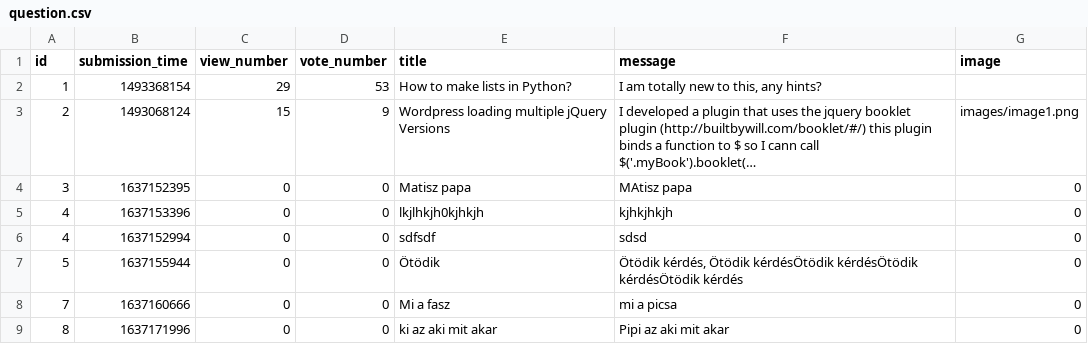
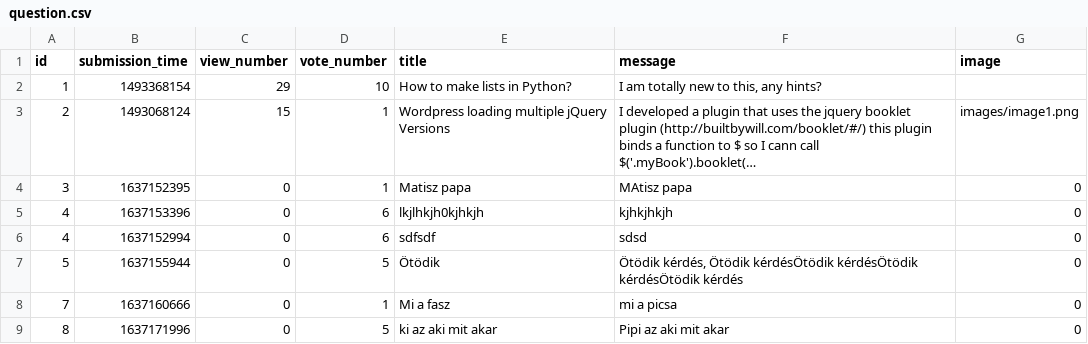
Before and after one commit to hannaszepesi/ask-mate-python, a CSV file: sample_data/question.csv, drawn as a sheet; long unchanged cells end in …; the diff names each change by its address in the sheet, - before the commit and + after, or states it on an @@ line.

```diff
--- a/sample_data/question.csv
+++ b/sample_data/question.csv
-D2 (vote_number): 53
+D2 (vote_number): 10
-D3 (vote_number): 9
+D3 (vote_number): 1
-D4 (vote_number): 0
+D4 (vote_number): 1
-D5:D6 (vote_number): 0
+D5:D6 (vote_number): 6
-D7 (vote_number): 0
+D7 (vote_number): 5
-D8 (vote_number): 0
+D8 (vote_number): 1
-D9 (vote_number): 0
+D9 (vote_number): 5
```
Also changed, not shown: sample_data/answer.csv, 5 other files.
